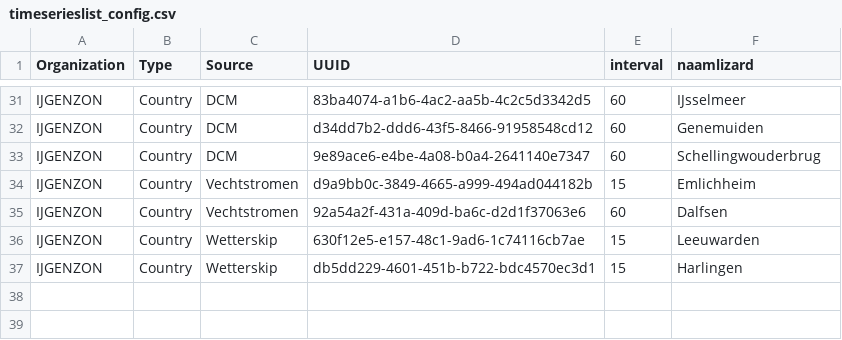
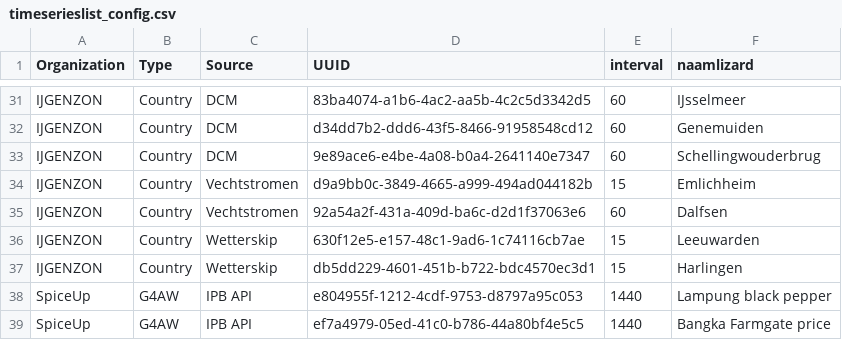
Before and after one commit to nens/fews-lizard-connnectionstatus-dashboard, a CSV file: csv_files/timeserieslist_config.csv, drawn as a sheet; only a part is shown, gaps mark what is left out; the diff names each change by its address in the sheet, - before the commit and + after, or states it on an @@ line.

Commit message:
Spiceup pepperprice timeseries

```diff
--- a/csv_files/timeserieslist_config.csv
+++ b/csv_files/timeserieslist_config.csv
+row 38: SpiceUp | G4AW | IPB API | e804955f-1212-4cdf-9753-d8797a95c053 | 1440 | Lampung black pepper
+row 39: SpiceUp | G4AW | IPB API | ef7a4979-05ed-41c0-b786-44a80bf4e5c5 | 1440 | Bangka Farmgate price
```
